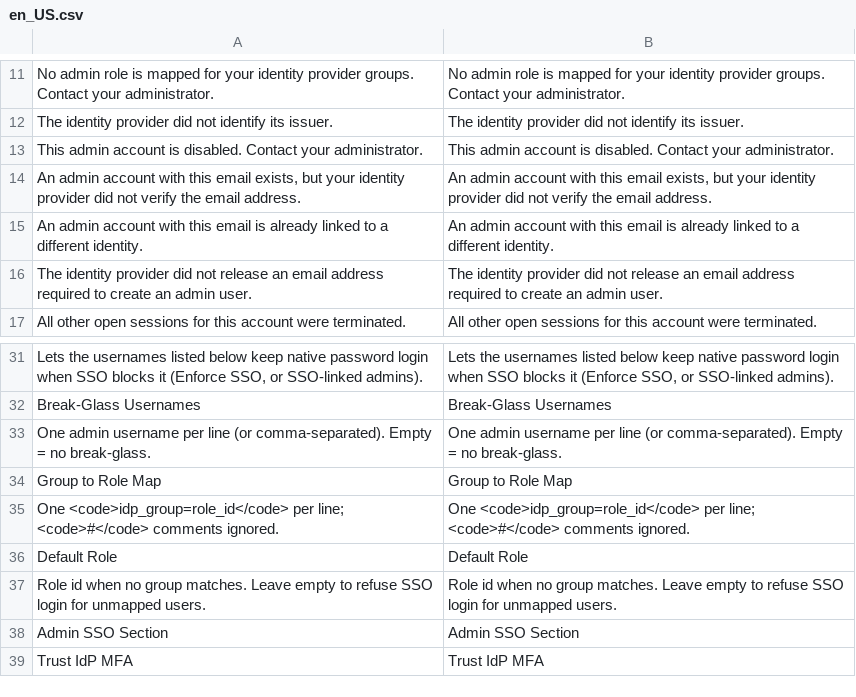
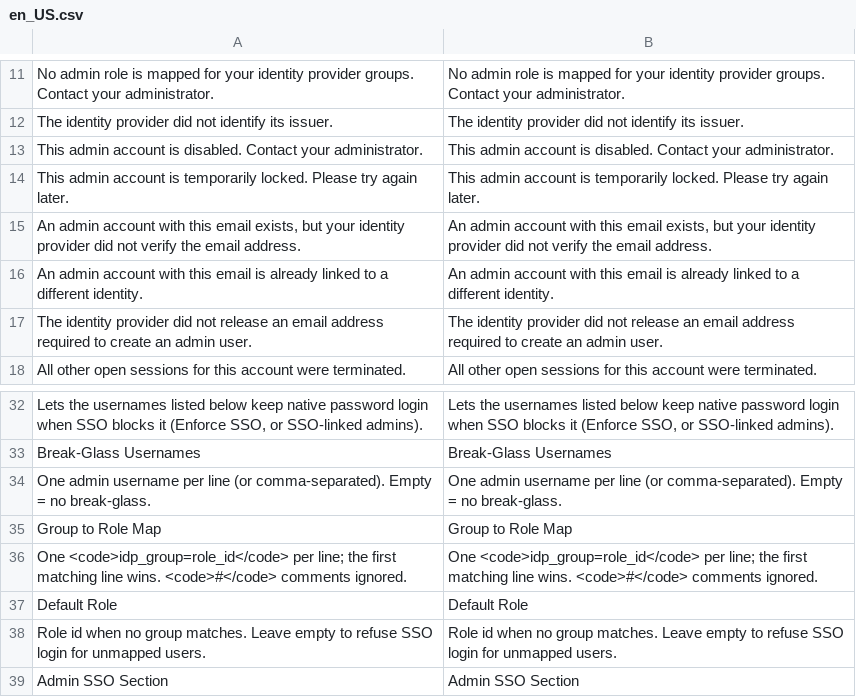
Before and after one commit to dmlab-work/module-admin-sso, a CSV file: i18n/en_US.csv, drawn as a sheet; only a part is shown, gaps mark what is left out; the shorter side is filled out with more unchanged rows.

Commit message:
DML-18: Harden admin SSO role mapping, state and lockout
First configured rule wins (duplicates keep the first line), only group
roles are assignable, pending states expire (10 min, max 10), and a
locked admin is refused.

```diff
--- a/i18n/en_US.csv
+++ b/i18n/en_US.csv
@@ -13,2 +13,3 @@
 "This admin account is disabled. Contact your administrator.","This admin account is disabled. Contact your administrator."
+"This admin account is temporarily locked. Please try again later.","This admin account is temporarily locked. Please try again later."
 "An admin account with this email exists, but your identity provider did not verify the email address.","An admin account with this email exists, but your identity provider did not verify the email address."
@@ -34,3 +35,3 @@
 "Group to Role Map","Group to Role Map"
-"One <code>idp_group=role_id</code> per line; <code>#</code> comments ignored.","One <code>idp_group=role_id</code> per line; <code>#</code> comments ignored."
+"One <code>idp_group=role_id</code> per line; the first matching line wins. <code>#</code> comments ignored.","One <code>idp_group=role_id</code> per line; the first matching line wins. <code>#</code> comments ignored."
 "Default Role","Default Role"
```
Also changed, not shown: 11 other files.
